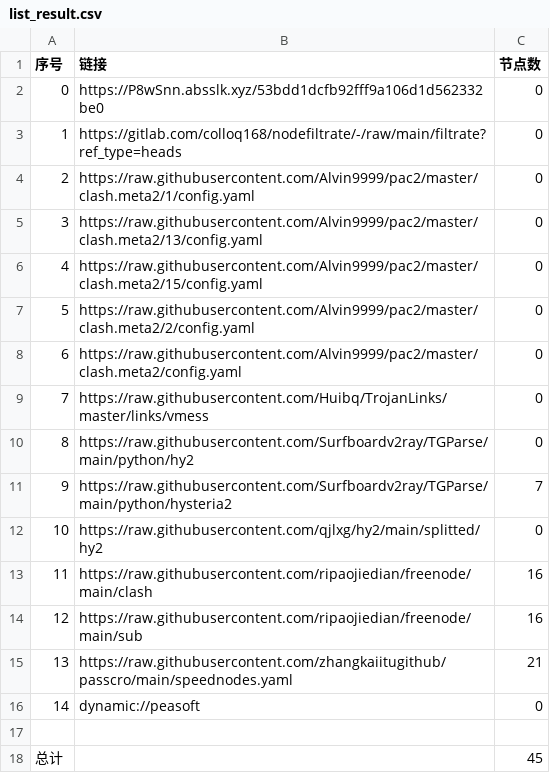
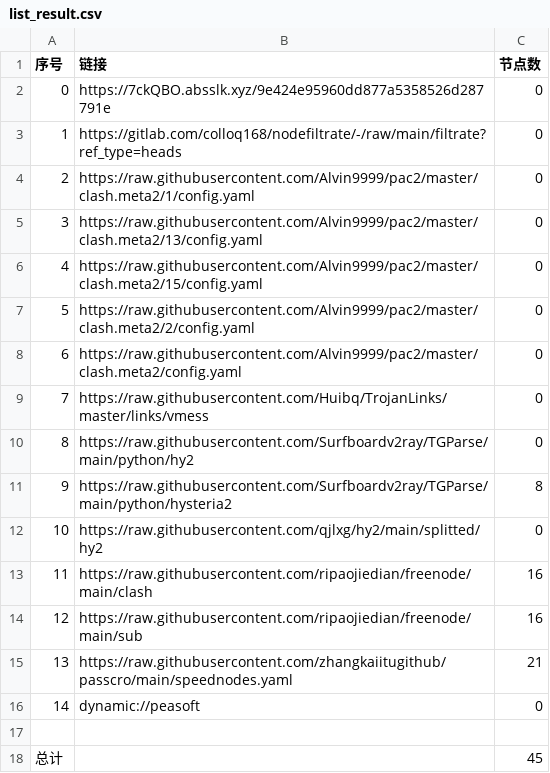
Before and after one commit to x-isd/AutoMergePublicNodes, a CSV file: list_result.csv, drawn as a sheet.

```diff
--- a/list_result.csv
+++ b/list_result.csv
@@ -1,3 +1,3 @@
 序号,链接,节点数
-0,https://P8wSnn.absslk.xyz/53bdd1dcfb92fff9a106d1d562332be0,0
+0,https://7ckQBO.absslk.xyz/9e424e95960dd877a5358526d287791e,0
 1,https://gitlab.com/colloq168/nodefiltrate/-/raw/main/filtrate?ref_type=heads,0
@@ -10,3 +10,3 @@
 8,https://raw.githubusercontent.com/Surfboardv2ray/TGParse/main/python/hy2,0
-9,https://raw.githubusercontent.com/Surfboardv2ray/TGParse/main/python/hysteria2,7
+9,https://raw.githubusercontent.com/Surfboardv2ray/TGParse/main/python/hysteria2,8
 10,https://raw.githubusercontent.com/qjlxg/hy2/main/splitted/hy2,0
```
Also changed, not shown: 6 other files.
